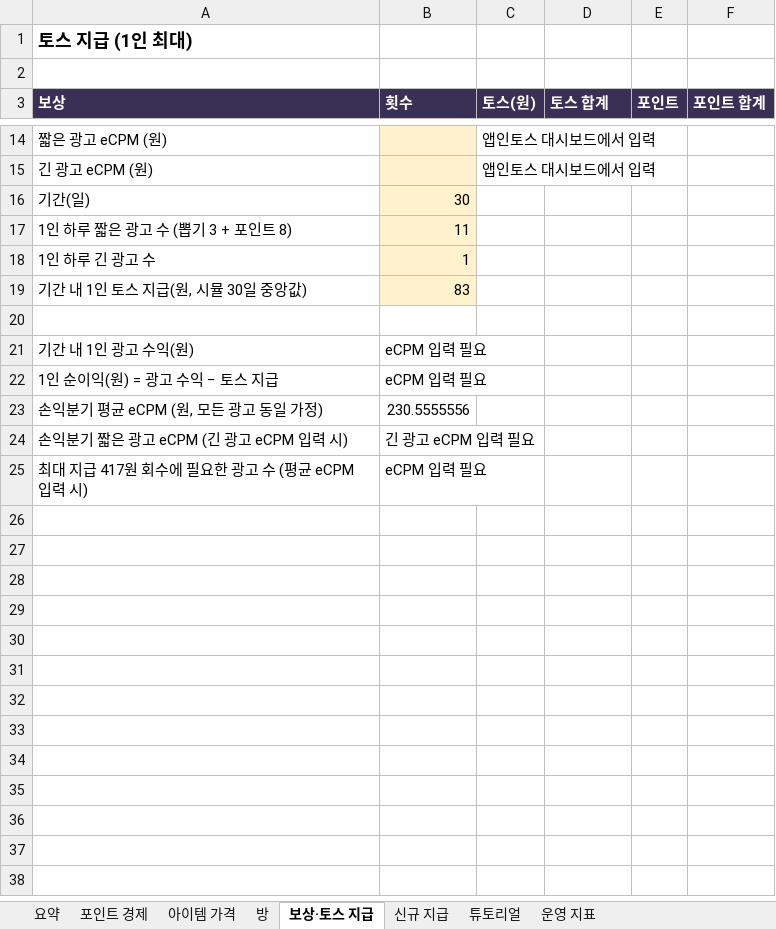
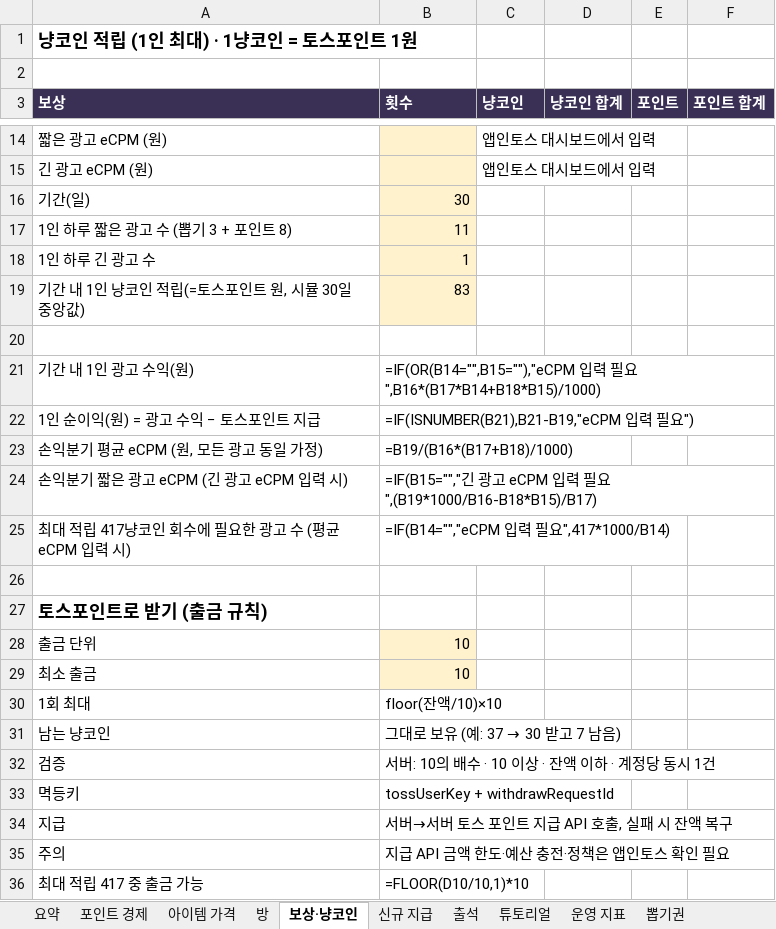
Before and after one commit to kwt0821-toss/good_luck_today, an Excel workbook: config/LuckyCat-economy.xlsx, sheet 보상·냥코인, drawn as a sheet; only a part is shown, gaps mark what is left out; values as stored, in another font and other column widths than the file's, no borders; formulas without a stored value are shown as written; removed rows and columns are numbered as before the commit, all else as after; the diff covers the shown part only; the diff names each change by its address in the sheet, - before the commit and + after, or states it on an @@ line.

```diff
--- a/config/LuckyCat-economy.xlsx (sheet 보상·냥코인)
+++ b/config/LuckyCat-economy.xlsx (sheet 보상·냥코인)
-sheet tab: 보상·토스 지급
+sheet tab: 보상·냥코인
+sheet tab: 출석
+sheet tab: 뽑기권
-A1 (보상): 토스 지급 (1인 최대)
+A1 (보상): 냥코인 적립 (1인 최대) · 1냥코인 = 토스포인트 1원
-C3: 토스(원)
+C3: 냥코인
-D3: 토스 합계
+D3: 냥코인 합계
-A19 (보상): 기간 내 1인 토스 지급(원, 시뮬 30일 중앙값)
+A19 (보상): 기간 내 1인 냥코인 적립(=토스포인트 원, 시뮬 30일 중앙값)
-B21 (횟수): eCPM 입력 필요
+B21 (횟수): =IF(OR(B14="",B15=""),"eCPM 입력 필요",B16*(B17*B14+B18*B15)/1000)
-row 22: 1인 순이익(원) = 광고 수익 − 토스 지급 | eCPM 입력 필요
+row 22: 1인 순이익(원) = 광고 수익 − 토스포인트 지급 | =IF(ISNUMBER(B21),B21-B19,"eCPM 입력 필요")
-B23 (횟수): 230.5555556
+B23 (횟수): =B19/(B16*(B17+B18)/1000)
-B24 (횟수): 긴 광고 eCPM 입력 필요
+B24 (횟수): =IF(B15="","긴 광고 eCPM 입력 필요",(B19*1000/B16-B18*B15)/B17)
+row 25: 최대 적립 417냥코인 회수에 필요한 광고 수 (평균 eCPM 입력 시) | =IF(B14="","eCPM 입력 필요",417*1000/B14)
-row 26: 최대 지급 417원 회수에 필요한 광고 수 (평균 eCPM 입력 시) | eCPM 입력 필요
+row 26: (empty)
+row 27: 토스포인트로 받기 (출금 규칙)
+row 28: 출금 단위 | 10
+row 29: 최소 출금 | 10
+row 30: 1회 최대 | floor(잔액/10)×10
+row 31: 남는 냥코인 | 그대로 보유 (예: 37 → 30 받고 7 남음)
+row 32: 검증 | 서버: 10의 배수 · 10 이상 · 잔액 이하 · 계정당 동시 1건
+row 33: 멱등키 | tossUserKey + withdrawRequestId
+row 34: 지급 | 서버→서버 토스 포인트 지급 API 호출, 실패 시 잔액 복구
+row 35: 주의 | 지급 API 금액 한도·예산 충전·정책은 앱인토스 확인 필요
+row 36: 최대 적립 417 중 출금 가능 | =FLOOR(D10/10,1)*10
```
Also changed, not shown: 1 added row, 1 removed row and 14 edited cells elsewhere in this sheet, sheet 아이템 가격, sheet 튜토리얼, sheet 신규 지급, sheet 요약, sheet 포인트 경제, sheet 운영 지표, 1 more sheet, charts or pictures, 9 other files.
